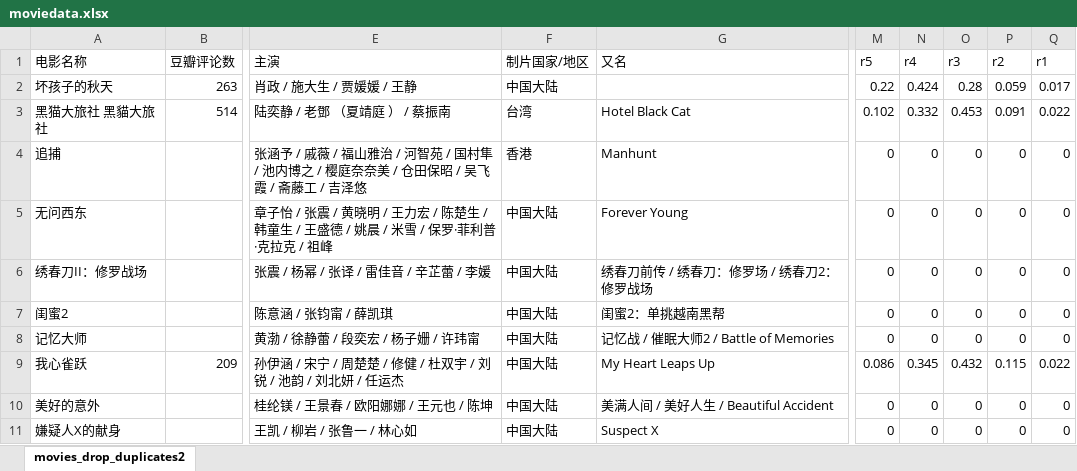
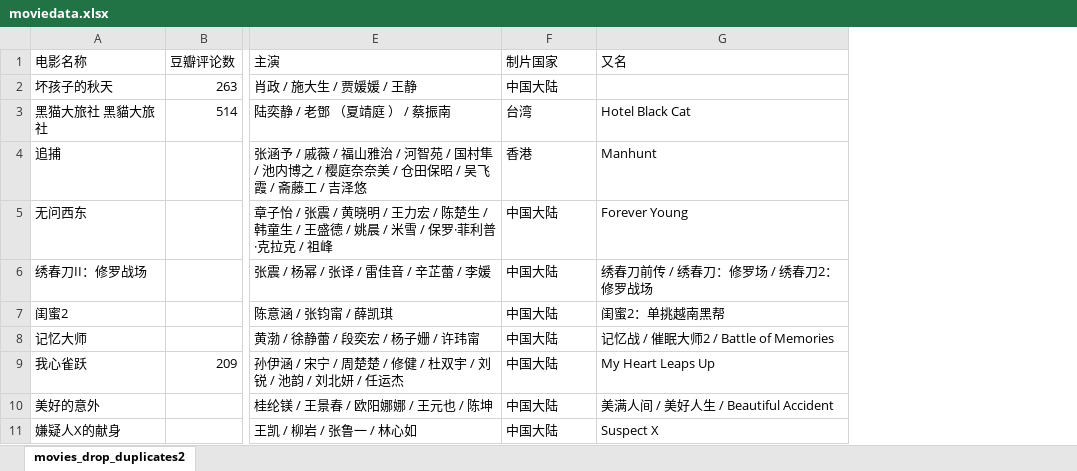
Before and after one commit to 123zyy123zyy/test, an Excel workbook: moviedata.xlsx, sheet movies_drop_duplicates2, drawn as a sheet; only a part is shown, gaps mark what is left out; values as stored, in another font and other column widths than the file's, no borders; the diff names each change by its address in the sheet, - before the commit and + after, or states it on an @@ line.

```diff
--- a/moviedata.xlsx (sheet movies_drop_duplicates2)
+++ b/moviedata.xlsx (sheet movies_drop_duplicates2)
-column M (r5), rows 2-11: 0.22 | 0.102 | 0 | 0 | 0 | 0 | 0 | 0.086 | 0 | 0
-column N (r4), rows 2-11: 0.424 | 0.332 | 0 | 0 | 0 | 0 | 0 | 0.345 | 0 | 0
-column O (r3), rows 2-11: 0.28 | 0.453 | 0 | 0 | 0 | 0 | 0 | 0.432 | 0 | 0
-column P (r2), rows 2-11: 0.059 | 0.091 | 0 | 0 | 0 | 0 | 0 | 0.115 | 0 | 0
-column Q (r1), rows 2-11: 0.017 | 0.022 | 0 | 0 | 0 | 0 | 0 | 0.022 | 0 | 0
-F1: 制片国家/地区
+F1: 制片国家
```
Also changed, not shown: charts or pictures, 5 other files.
